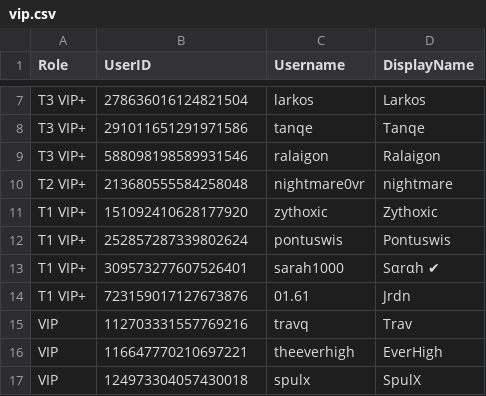
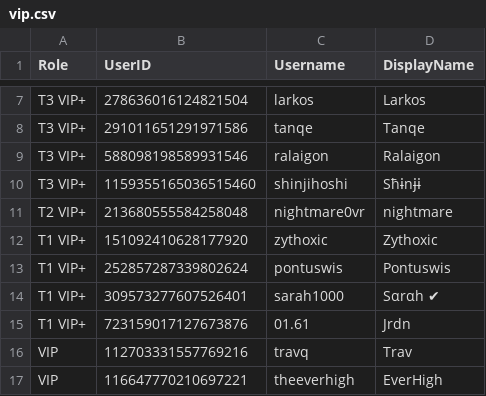
Before and after one commit to Club-Temptation/TempWorldPictures, a CSV file: web/ladieslounge/vip.csv, drawn as a sheet; only a part is shown, gaps mark what is left out; the shorter side is filled out with more unchanged rows; the diff names each change by its address in the sheet, - before the commit and + after, or states it on an @@ line.

Commit message:
Update data from Discord

```diff
--- a/web/ladieslounge/vip.csv
+++ b/web/ladieslounge/vip.csv
+row 10: T3 VIP+ | 1159355165036515460 | shinjihoshi | Sħɨnɉɨ
```
Also changed, not shown: web/ladieslounge/vip_plus.csv, web/ladieslounge/vip_t3.csv, 3 other files.
